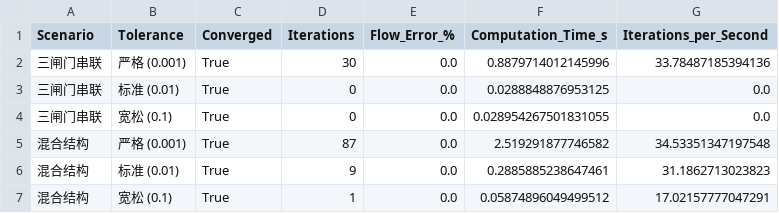
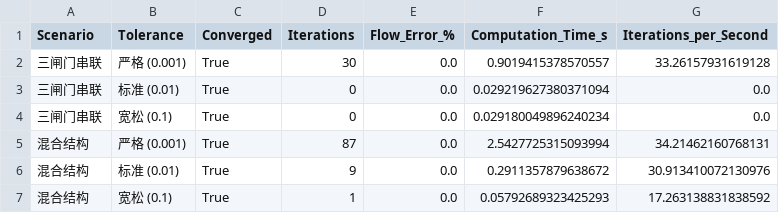
Before and after one commit to leixiaohui-1974/HydroClaude, a CSV file: examples/example_01_canal_flow/results/tables/12_advanced_optimized_comparison_v2.csv, drawn as a sheet.

```diff
--- a/examples/example_01_canal_flow/results/tables/12_advanced_optimized_comparison_v2.csv
+++ b/examples/example_01_canal_flow/results/tables/12_advanced_optimized_comparison_v2.csv
@@ -1,7 +1,7 @@
 Scenario,Tolerance,Converged,Iterations,Flow_Error_%,Computation_Time_s,Iterations_per_Second
-三闸门串联,严格 (0.001),True,30,0.0,0.8879714012145996,33.78487185394136
-三闸门串联,标准 (0.01),True,0,0.0,0.0288848876953125,0.0
-三闸门串联,宽松 (0.1),True,0,0.0,0.028954267501831055,0.0
-混合结构,严格 (0.001),True,87,0.0,2.519291877746582,34.53351347197548
-混合结构,标准 (0.01),True,9,0.0,0.2885885238647461,31.1862713023823
-混合结构,宽松 (0.1),True,1,0.0,0.05874896049499512,17.02157777047291
+三闸门串联,严格 (0.001),True,30,0.0,0.9019415378570557,33.26157931619128
+三闸门串联,标准 (0.01),True,0,0.0,0.029219627380371094,0.0
+三闸门串联,宽松 (0.1),True,0,0.0,0.029180049896240234,0.0
+混合结构,严格 (0.001),True,87,0.0,2.5427725315093994,34.21462160768131
+混合结构,标准 (0.01),True,9,0.0,0.2911357879638672,30.913410072130976
+混合结构,宽松 (0.1),True,1,0.0,0.05792689323425293,17.263138831838592
```
Also changed, not shown: examples/example_01_canal_flow/results/tables/02_methods_comparison_results.csv, examples/example_01_canal_flow/results/tables/08_optimized_comparison_v2.csv, 16 other files.
